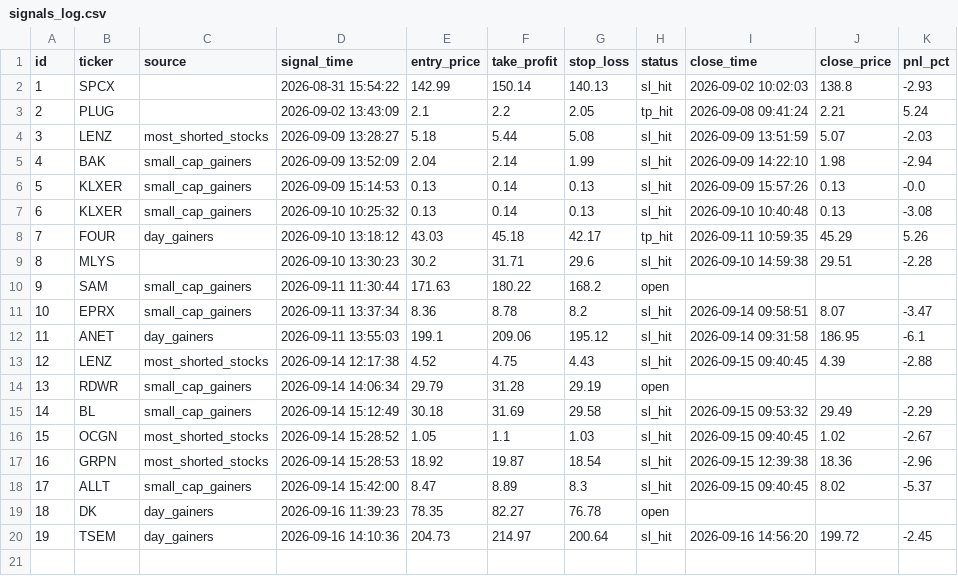
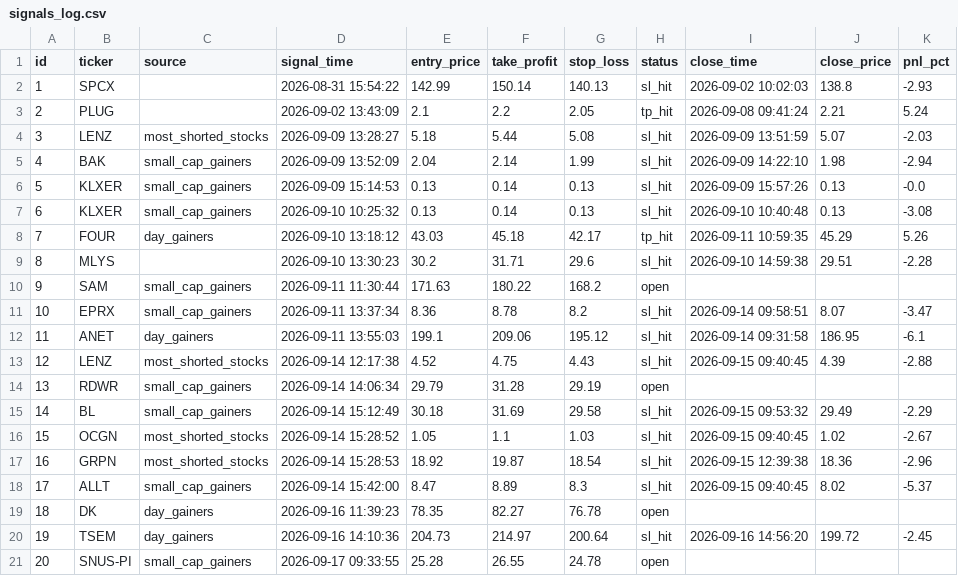
Before and after one commit to emrem2382-byte/daytrading, a CSV file: signals_log.csv, drawn as a sheet.

```diff
--- a/signals_log.csv
+++ b/signals_log.csv
@@ -20 +20,2 @@ id,ticker,source,signal_time,entry_price,take_profit,stop_loss,status,close_time
 19,TSEM,day_gainers,2026-09-16 14:10:36,204.73,214.97,200.64,sl_hit,2026-09-16 14:56:20,199.72,-2.45
+20,SNUS-PI,small_cap_gainers,2026-09-17 09:33:55,25.28,26.55,24.78,open,,,
```
Also changed, not shown: 1 other file.
